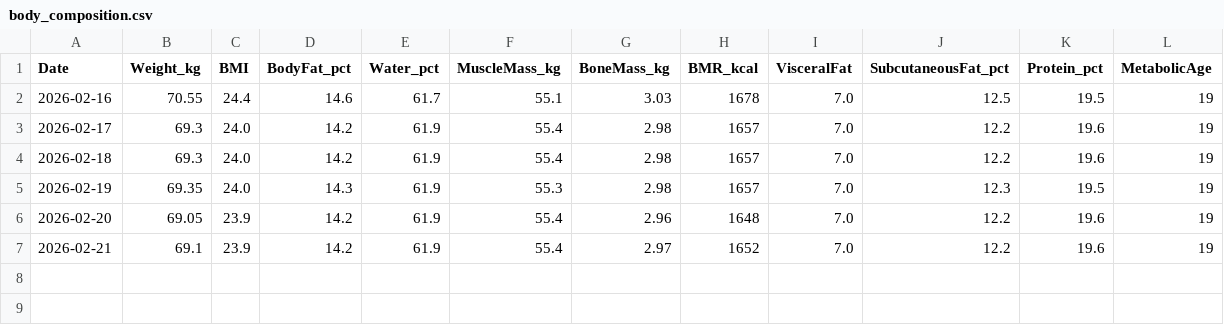
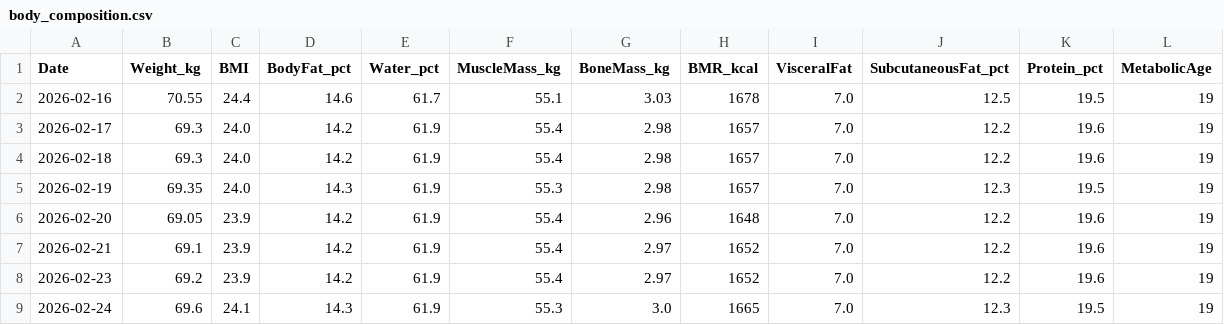
Before and after one commit to Sterrysx/GYM_AI, a CSV file: data/metrics/body_composition.csv, drawn as a sheet; the diff names each change by its address in the sheet, - before the commit and + after, or states it on an @@ line.

```diff
--- a/data/metrics/body_composition.csv
+++ b/data/metrics/body_composition.csv
+row 8: 2026-02-23 | 69.2 | 23.9 | 14.2 | 61.9 | 55.4 | 2.97 | 1652 | 7.0 | 12.2 | 19.6 | 19
+row 9: 2026-02-24 | 69.6 | 24.1 | 14.3 | 61.9 | 55.3 | 3.0 | 1665 | 7.0 | 12.3 | 19.5 | 19
```
Also changed, not shown: 3 other files.
